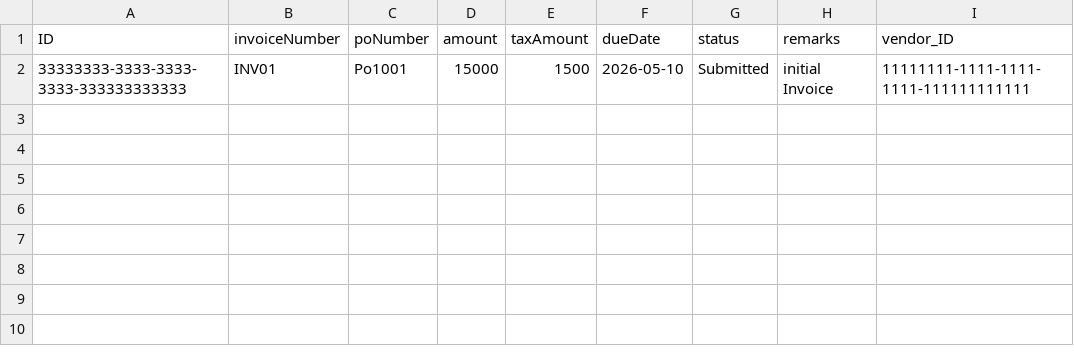
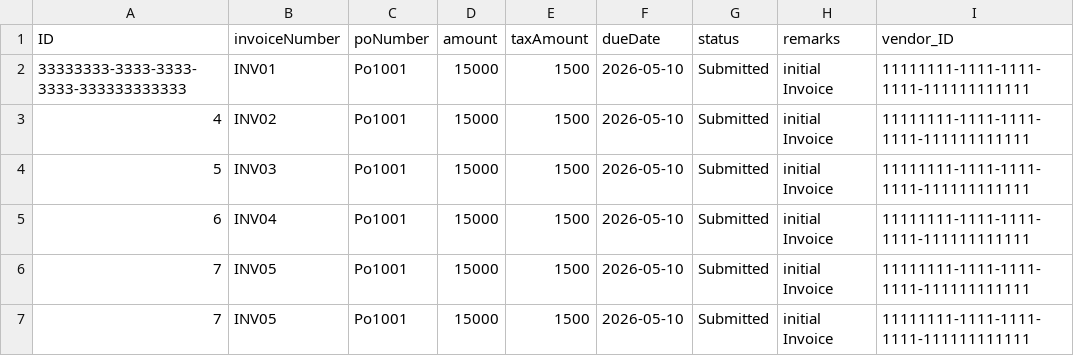
Before and after one commit to Akash91625/invoice-approval-workflow, a CSV file: db/data/invoice.workflow-Invoices.csv, drawn as a sheet.

Commit message:
invoice detail

```diff
--- a/db/data/invoice.workflow-Invoices.csv
+++ b/db/data/invoice.workflow-Invoices.csv
@@ -2 +2,6 @@ ID;invoiceNumber;poNumber;amount;taxAmount;dueDate;status;remarks;vendor_ID;
 33333333-3333-3333-3333-333333333333;INV01;Po1001;15000;1500;2026-05-10;Submitted;initial Invoice;11111111-1111-1111-1111-111111111111;
+4;INV02;Po1001;15000;1500;2026-05-10;Submitted;initial Invoice;11111111-1111-1111-1111-111111111111;
+5;INV03;Po1001;15000;1500;2026-05-10;Submitted;initial Invoice;11111111-1111-1111-1111-111111111111;
+6;INV04;Po1001;15000;1500;2026-05-10;Submitted;initial Invoice;11111111-1111-1111-1111-111111111111;
+7;INV05;Po1001;15000;1500;2026-05-10;Submitted;initial Invoice;11111111-1111-1111-1111-111111111111;
+7;INV05;Po1001;15000;1500;2026-05-10;Submitted;initial Invoice;11111111-1111-1111-1111-111111111111;
```
Also changed, not shown: 27 other files.
